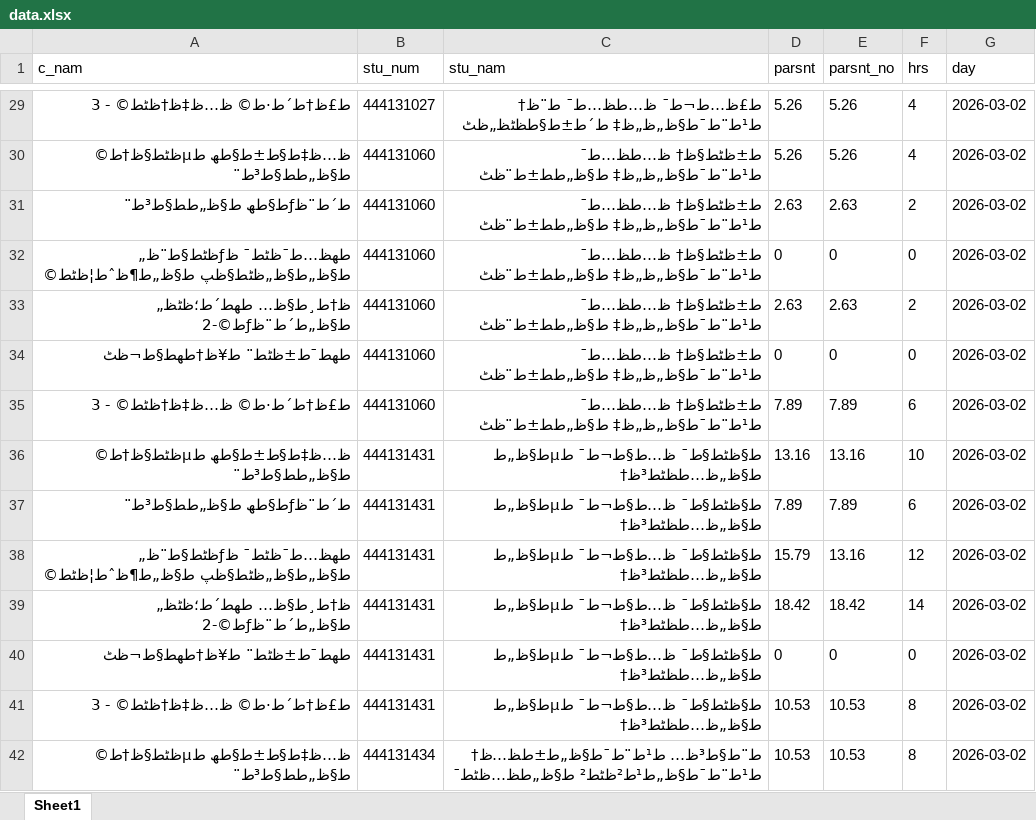
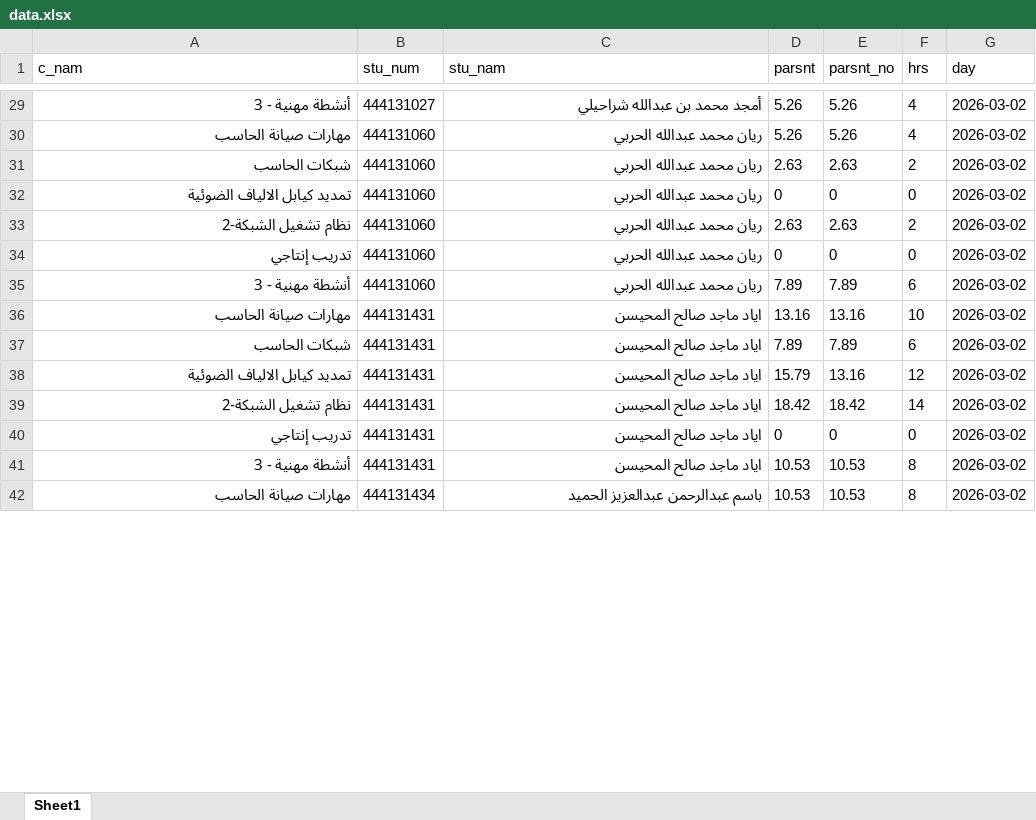
Before and after one commit to majod119-tech/Tebot-telgram, an Excel workbook: data.xlsx, sheet Sheet1, drawn as a sheet; only a part is shown, gaps mark what is left out; values as stored, in another font and other column widths than the file's, no borders; the diff covers the shown part only; the diff names each change by its address in the sheet, - before the commit and + after, or states it on an @@ line.

```diff
--- a/data.xlsx (sheet Sheet1)
+++ b/data.xlsx (sheet Sheet1)
-A29 (c_nam): ط£ظ†ط´ط·ط© ظ…ظ‡ظ†ظٹط© - 3
+A29 (c_nam): أنشطة مهنية - 3
-C29 (stu_nam): ط£ظ…ط¬ط¯ ظ…طظ…ط¯ ط¨ظ† ط¹ط¨ط¯ط§ظ„ظ„ظ‡ ط´ط±ط§طظٹظ„ظٹ
+C29 (stu_nam): أمجد محمد بن عبدالله شراحيلي
-A30 (c_nam): ظ…ظ‡ط§ط±ط§طھ طµظٹط§ظ†ط© ط§ظ„طط§ط³ط¨
+A30 (c_nam): مهارات صيانة الحاسب
-C30:C35 (stu_nam): ط±ظٹط§ظ† ظ…طظ…ط¯ ط¹ط¨ط¯ط§ظ„ظ„ظ‡ ط§ظ„طط±ط¨ظٹ
+C30:C35 (stu_nam): ريان محمد عبدالله الحربي
-A31 (c_nam): ط´ط¨ظƒط§طھ ط§ظ„طط§ط³ط¨
+A31 (c_nam): شبكات الحاسب
-A32 (c_nam): طھظ…ط¯ظٹط¯ ظƒظٹط§ط¨ظ„ ط§ظ„ط§ظ„ظٹط§ظپ ط§ظ„ط¶ظˆط¦ظٹط©
+A32 (c_nam): تمديد كيابل الالياف الضوئية
-A33 (c_nam): ظ†ط¸ط§ظ… طھط´ط؛ظٹظ„ ط§ظ„ط´ط¨ظƒط©-2
+A33 (c_nam): نظام تشغيل الشبكة-2
-A34 (c_nam): طھط¯ط±ظٹط¨ ط¥ظ†طھط§ط¬ظٹ
+A34 (c_nam): تدريب إنتاجي
-A35 (c_nam): ط£ظ†ط´ط·ط© ظ…ظ‡ظ†ظٹط© - 3
+A35 (c_nam): أنشطة مهنية - 3
-A36 (c_nam): ظ…ظ‡ط§ط±ط§طھ طµظٹط§ظ†ط© ط§ظ„طط§ط³ط¨
+A36 (c_nam): مهارات صيانة الحاسب
-C36:C41 (stu_nam): ط§ظٹط§ط¯ ظ…ط§ط¬ط¯ طµط§ظ„ط ط§ظ„ظ…طظٹط³ظ†
+C36:C41 (stu_nam): اياد ماجد صالح المحيسن
-A37 (c_nam): ط´ط¨ظƒط§طھ ط§ظ„طط§ط³ط¨
+A37 (c_nam): شبكات الحاسب
-A38 (c_nam): طھظ…ط¯ظٹط¯ ظƒظٹط§ط¨ظ„ ط§ظ„ط§ظ„ظٹط§ظپ ط§ظ„ط¶ظˆط¦ظٹط©
+A38 (c_nam): تمديد كيابل الالياف الضوئية
-A39 (c_nam): ظ†ط¸ط§ظ… طھط´ط؛ظٹظ„ ط§ظ„ط´ط¨ظƒط©-2
+A39 (c_nam): نظام تشغيل الشبكة-2
-A40 (c_nam): طھط¯ط±ظٹط¨ ط¥ظ†طھط§ط¬ظٹ
+A40 (c_nam): تدريب إنتاجي
-A41 (c_nam): ط£ظ†ط´ط·ط© ظ…ظ‡ظ†ظٹط© - 3
+A41 (c_nam): أنشطة مهنية - 3
-A42 (c_nam): ظ…ظ‡ط§ط±ط§طھ طµظٹط§ظ†ط© ط§ظ„طط§ط³ط¨
+A42 (c_nam): مهارات صيانة الحاسب
-C42 (stu_nam): ط¨ط§ط³ظ… ط¹ط¨ط¯ط§ظ„ط±طظ…ظ† ط¹ط¨ط¯ط§ظ„ط¹ط²ظٹط² ط§ظ„طظ…ظٹط¯
+C42 (stu_nam): باسم عبدالرحمن عبدالعزيز الحميد
```
Also changed, not shown: 758 edited cells elsewhere in this sheet.
